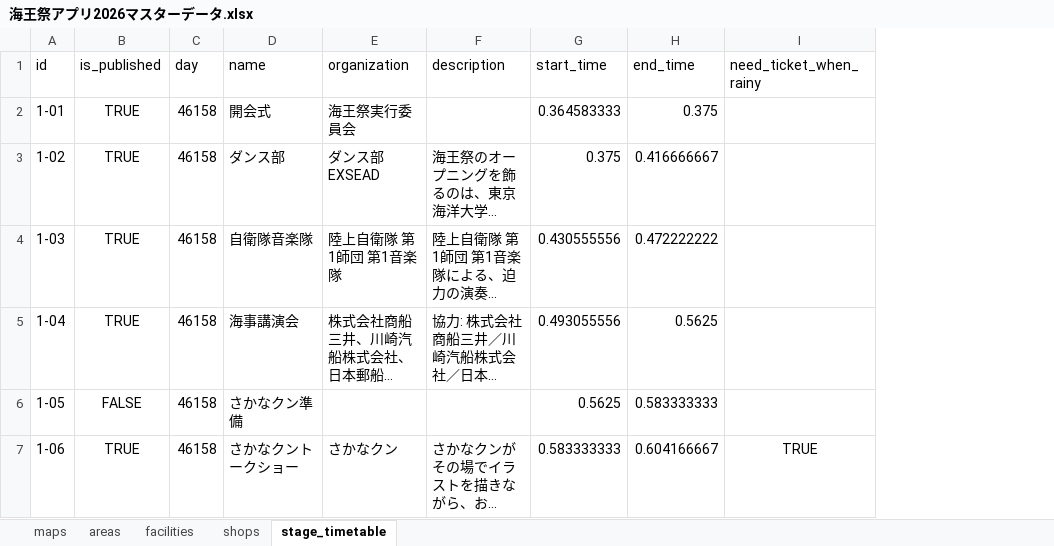
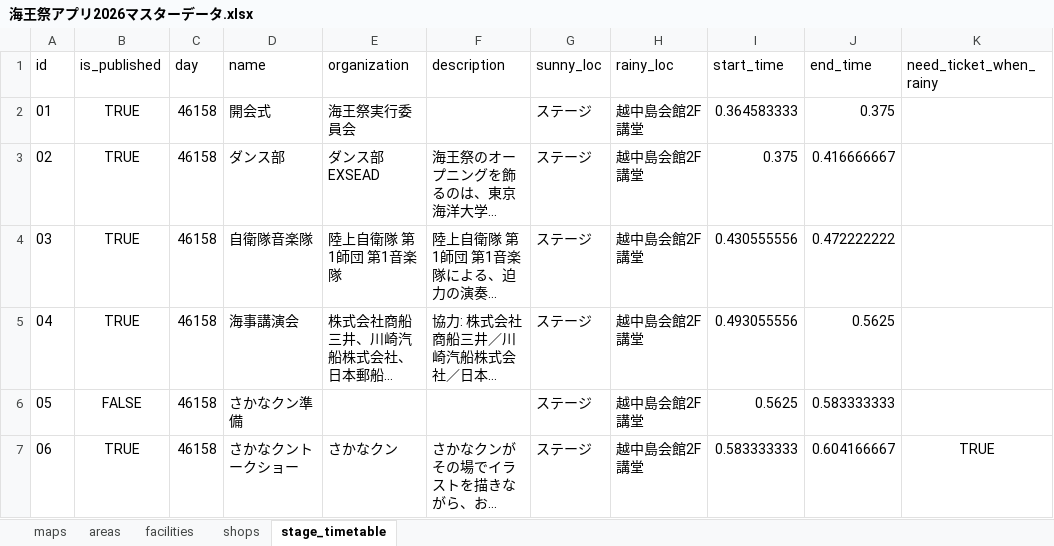
Before and after one commit to nepp-tumsat/kaiousai_app_2026, an Excel workbook: scripts/sources/海王祭アプリ2026マスターデータ.xlsx, sheet stage_timetable, drawn as a sheet; only a part is shown; long unchanged cells end in …; values as stored, in another font and other column widths than the file's, no borders; the diff covers the shown part only; the diff names each change by its address in the sheet, - before the commit and + after, or states it on an @@ line.

```diff
--- a/scripts/sources/海王祭アプリ2026マスターデータ.xlsx (sheet stage_timetable)
+++ b/scripts/sources/海王祭アプリ2026マスターデータ.xlsx (sheet stage_timetable)
+column G (sunny_loc), rows 2-7: all ステージ
+column H (rainy_loc), rows 2-7: all 越中島会館2F講堂
-A2 (id): 1-01
+A2 (id): 01
-A3 (id): 1-02
+A3 (id): 02
-A4 (id): 1-03
+A4 (id): 03
-A5 (id): 1-04
+A5 (id): 04
-A6 (id): 1-05
+A6 (id): 05
-A7 (id): 1-06
+A7 (id): 06
```
Also changed, not shown: 12 added rows and 17 edited cells elsewhere in this sheet, sheet shops, sheet facilities, 8 other files.
